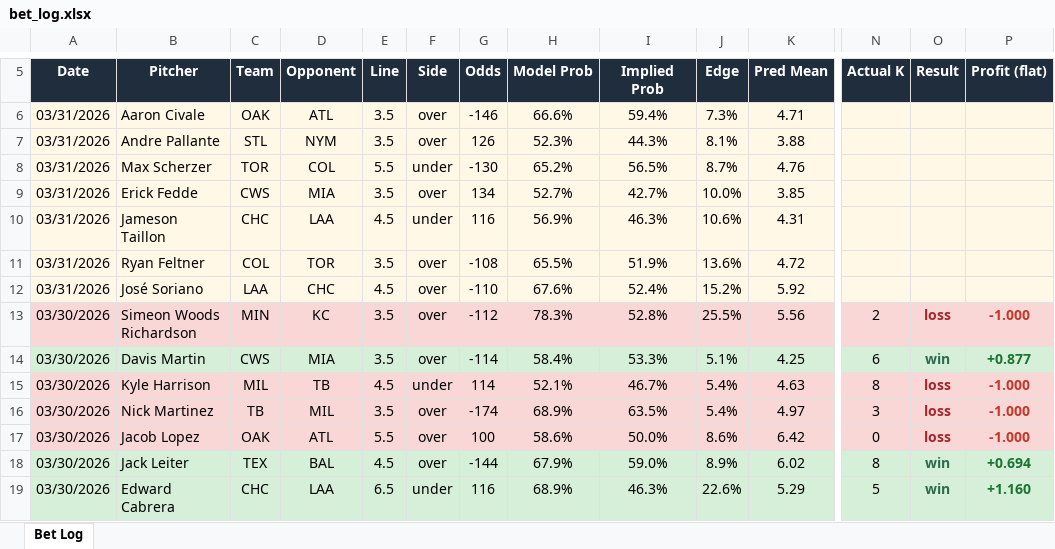
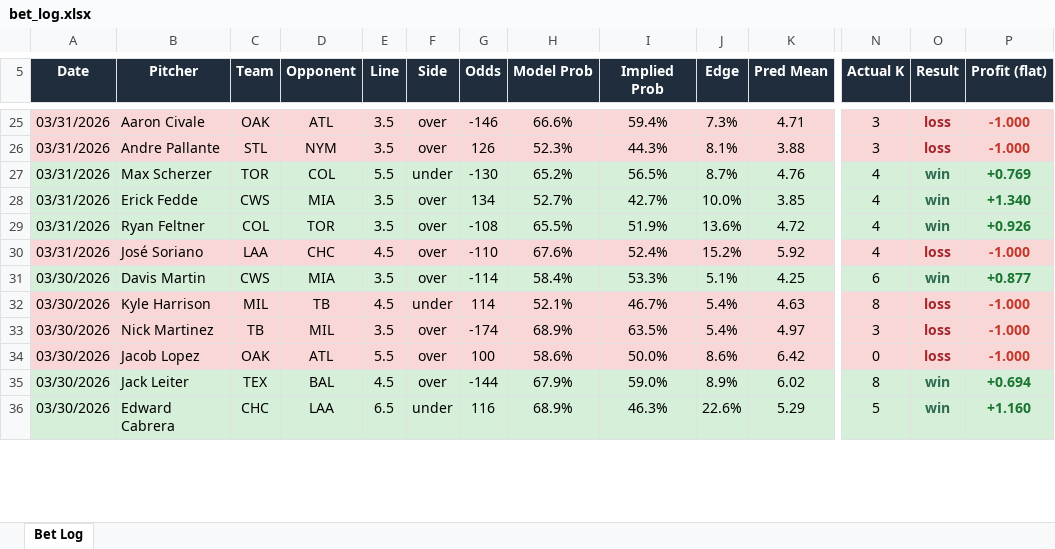
Before and after one commit to andrewrust04-blip/mlb-betting-model, an Excel workbook: bet_log.xlsx, sheet Bet Log, drawn as a sheet; only a part is shown, gaps mark what is left out; values as stored, in another font and other column widths than the file's, no borders; removed rows and columns are numbered as before the commit, all else as after; rows hold the shown columns only; the diff covers the shown part only; the diff names each change by its address in the sheet, - before the commit and + after, or states it on an @@ line.

```diff
--- a/bet_log.xlsx (sheet Bet Log)
+++ b/bet_log.xlsx (sheet Bet Log)
-A25:P26 fill: #FFF8E7
+A25:P26 fill: #FAD7D7
-N25:N26 (Actual K): (empty)
+N25:N26 (Actual K): 3
-O25:O26 (Result): (empty)
+O25:O26 (Result): loss
-P25:P26 (Profit (flat)): (empty)
+P25:P26 (Profit (flat)): -1.000
-A27:P28 fill: #FFF8E7
+A27:P28 fill: #D6EFD8
-N27:N28 (Actual K): (empty)
+N27:N28 (Actual K): 4
-O27:O28 (Result): (empty)
+O27:O28 (Result): win
-P27 (Profit (flat)): (empty)
+P27 (Profit (flat)): +0.769
-P28 (Profit (flat)): (empty)
+P28 (Profit (flat)): +1.340
-row 10: 03/31/2026 | Jameson Taillon | CHC | LAA | 4.5 | under | 116 | 56.9% | 46.3% | 10.6% | 4.31
-A29:P29 fill: #FFF8E7
+A29:P29 fill: #D6EFD8
-N29:N30 (Actual K): (empty)
+N29:N30 (Actual K): 4
-O29 (Result): (empty)
+O29 (Result): win
-P29 (Profit (flat)): (empty)
+P29 (Profit (flat)): +0.926
-A30:P30 fill: #FFF8E7
+A30:P30 fill: #FAD7D7
-O30 (Result): (empty)
+O30 (Result): loss
-P30 (Profit (flat)): (empty)
+P30 (Profit (flat)): -1.000
@@ row 13 moved to row 37: 03/30/2026 @@
```
Also changed, not shown: 20 added rows, 1 removed row, 7 moved rows and cell formats elsewhere in this sheet, filtered_bets.xlsx, 4 other files.
